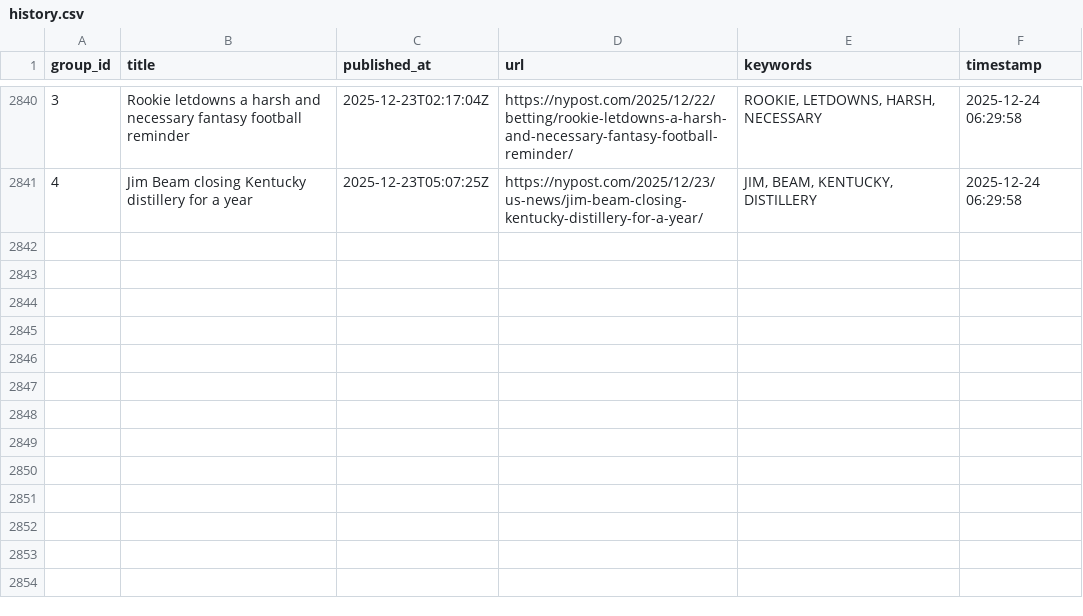
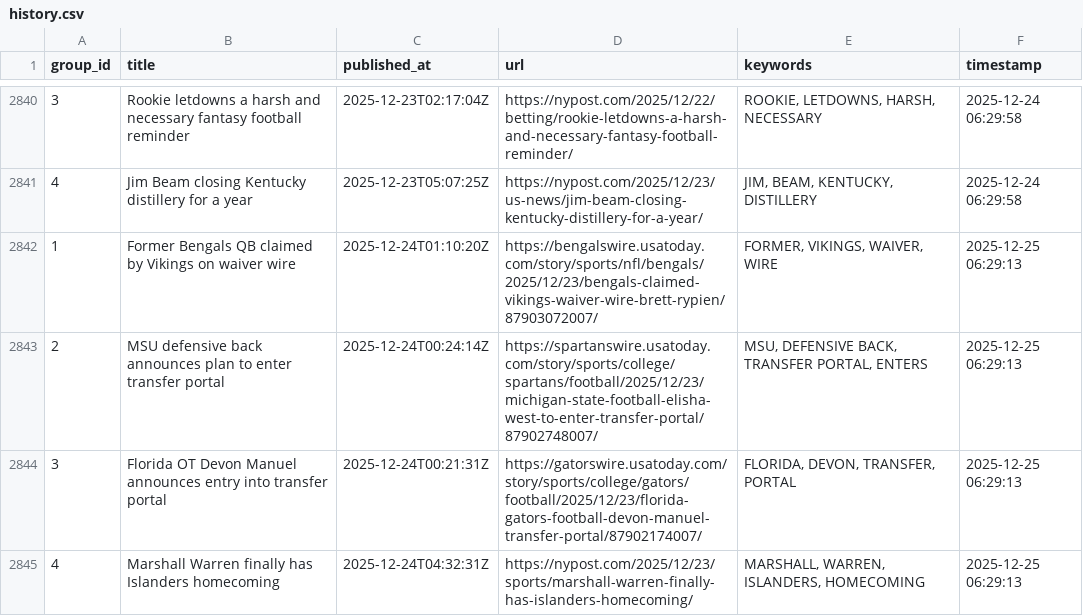
Before and after one commit to lileungws/whatsnews01, a CSV file: history/history.csv, drawn as a sheet; only a part is shown, gaps mark what is left out; the diff names each change by its address in the sheet, - before the commit and + after, or states it on an @@ line.

Commit message:
Update keywords main.csv

```diff
--- a/history/history.csv
+++ b/history/history.csv
+row 2842: 1 | Former Bengals QB claimed by Vikings on waiver wire | 2025-12-24T01:10:20Z | https://bengalswire.usatoday.com/story/sports/nfl/bengals/2025/12/23/bengals-claimed-vikings-waiver-wire-brett-rypien/87903072007/ | FORMER, VIKINGS, WAIVER, WIRE | 2025-12-25 06:29:13
+row 2843: 2 | MSU defensive back announces plan to enter transfer portal | 2025-12-24T00:24:14Z | https://spartanswire.usatoday.com/story/sports/college/spartans/football/2025/12/23/michigan-state-football-elisha-west-to-enter-transfer-portal/87902748007/ | MSU, DEFENSIVE BACK, TRANSFER PORTAL, ENTERS | 2025-12-25 06:29:13
+row 2844: 3 | Florida OT Devon Manuel announces entry into transfer portal | 2025-12-24T00:21:31Z | https://gatorswire.usatoday.com/story/sports/college/gators/football/2025/12/23/florida-gators-football-devon-manuel-transfer-portal/87902174007/ | FLORIDA, DEVON, TRANSFER, PORTAL | 2025-12-25 06:29:13
+row 2845: 4 | Marshall Warren finally has Islanders homecoming | 2025-12-24T04:32:31Z | https://nypost.com/2025/12/23/sports/marshall-warren-finally-has-islanders-homecoming/ | MARSHALL, WARREN, ISLANDERS, HOMECOMING | 2025-12-25 06:29:13
```
Also changed, not shown: web/data/main.csv.
